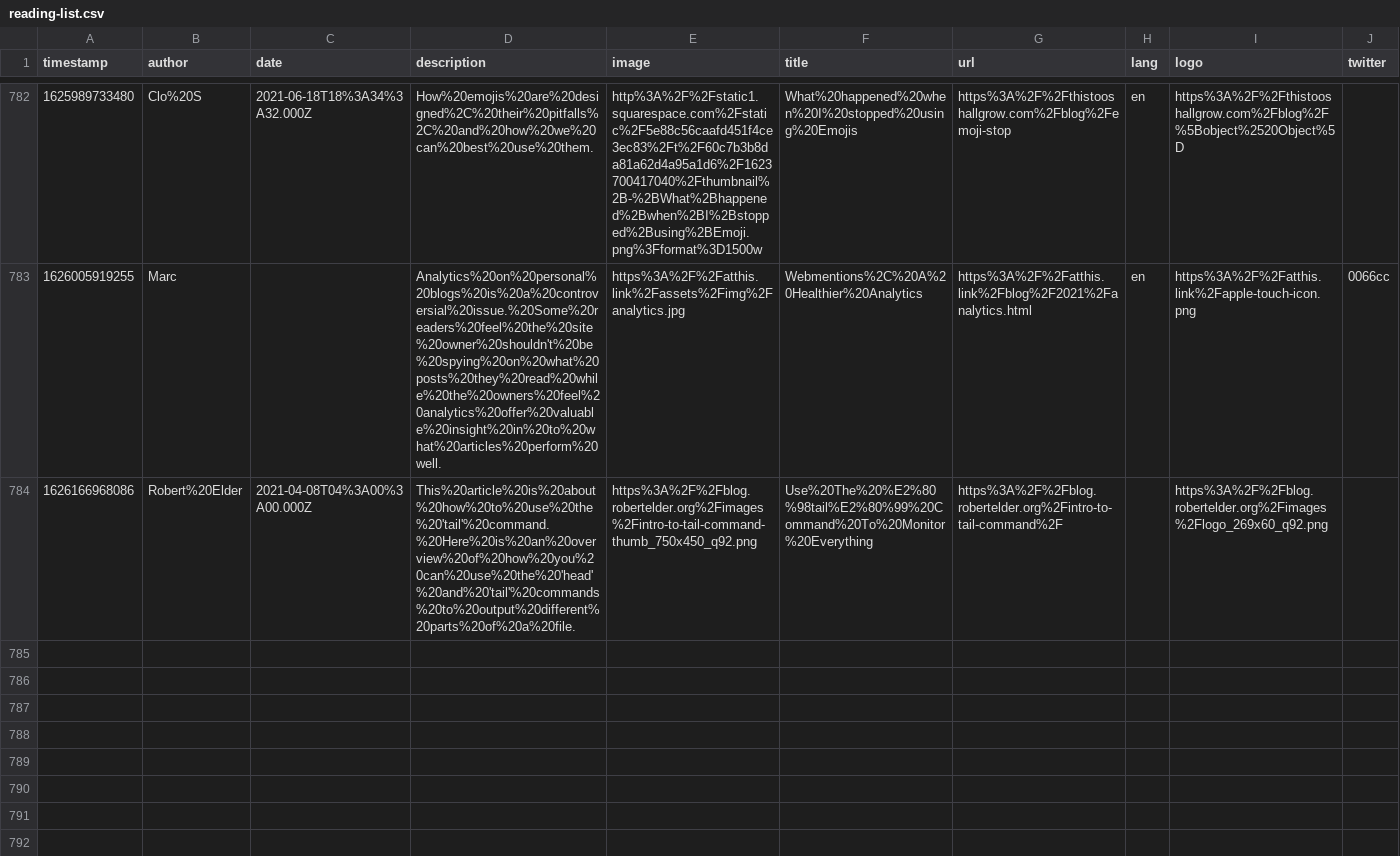
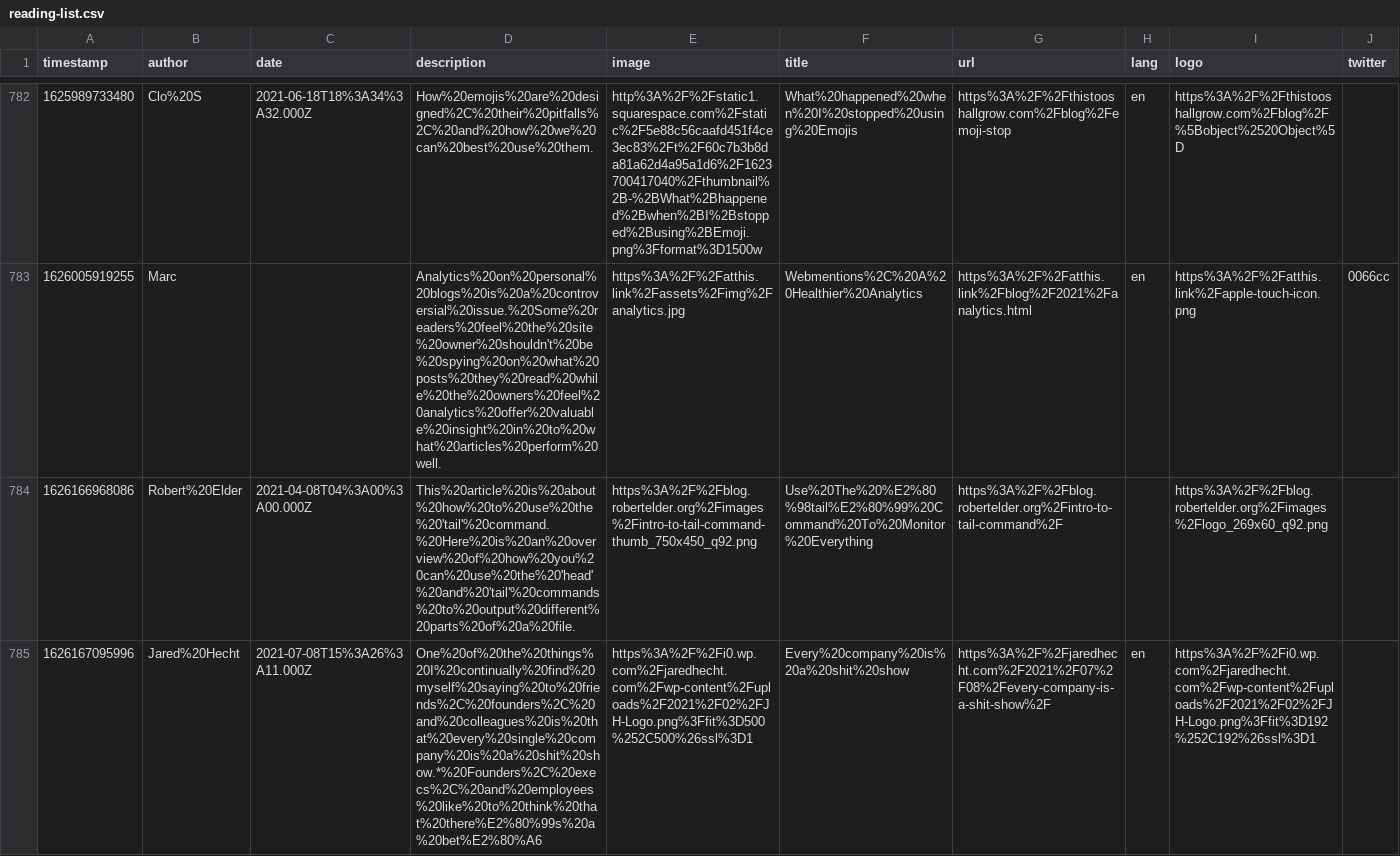
Before and after one commit to franky47/cms, a CSV file: reading-list.csv, drawn as a sheet; only a part is shown, gaps mark what is left out; the diff names each change by its address in the sheet, - before the commit and + after, or states it on an @@ line.

Commit message:
gitrows: Add https://jaredhecht.com/2021/07/08/every-company-is-a-shit-show/

```diff
--- a/reading-list.csv
+++ b/reading-list.csv
+row 785: 1626167095996 | Jared%20Hecht | 2021-07-08T15%3A26%3A11.000Z | One%20of%20the%20things%20I%20continually%20find%20myself%20saying%20to%20friends%2C%20founders%2C%20and%20colleagues%20is%20that%20every%20single%20company%20is%20a%20shit%20show.*%20Founders%2C%20execs%2C%20and%20employees%20like%20to%20think%20that%20there%E2%80%99s%20a%20bet%E2%80%A6 | https%3A%2F%2Fi0.wp.com%2Fjaredhecht.com%2Fwp-content%2Fuploads%2F2021%2F02%2FJH-Logo.png%3Ffit%3D500%252C500%26ssl%3D1 | Every%20company%20is%20a%20shit%20show | https%3A%2F%2Fjaredhecht.com%2F2021%2F07%2F08%2Fevery-company-is-a-shit-show%2F | en | https%3A%2F%2Fi0.wp.com%2Fjaredhecht.com%2Fwp-content%2Fuploads%2F2021%2F02%2FJH-Logo.png%3Ffit%3D192%252C192%26ssl%3D1
```
